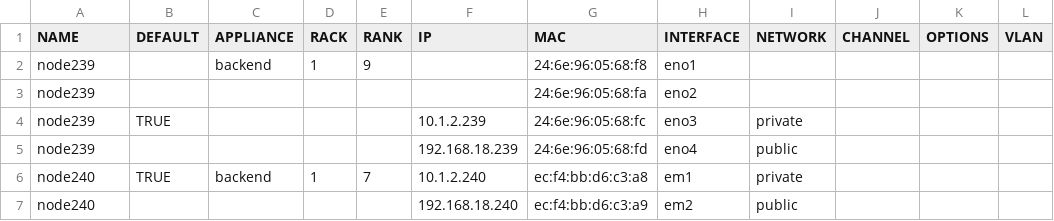
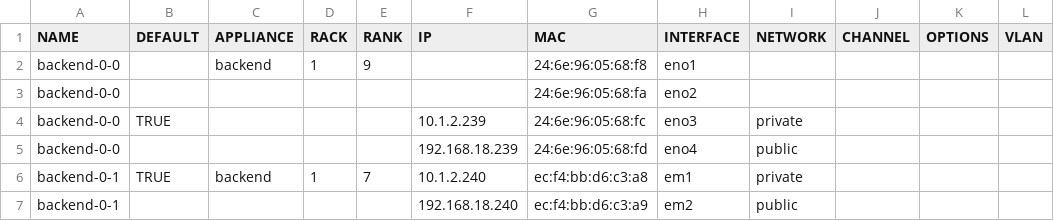
Before and after one commit to Teradata/stacki, a CSV file: common/src/stack/examples/spreadsheets/network/multi.csv, drawn as a sheet.

```diff
--- a/common/src/stack/examples/spreadsheets/network/multi.csv
+++ b/common/src/stack/examples/spreadsheets/network/multi.csv
@@ -1,7 +1,7 @@
 NAME,DEFAULT,APPLIANCE,RACK,RANK,IP,MAC,INTERFACE,NETWORK,CHANNEL,OPTIONS,VLAN
-node239,,backend,1,9,,24:6e:96:05:68:f8,eno1,,,,
-node239,,,,,,24:6e:96:05:68:fa,eno2,,,,
-node239,TRUE,,,,10.1.2.239,24:6e:96:05:68:fc,eno3,private,,,
-node239,,,,,192.168.18.239,24:6e:96:05:68:fd,eno4,public,,,
-node240,TRUE,backend,1,7,10.1.2.240,ec:f4:bb:d6:c3:a8,em1,private,,,
-node240,,,,,192.168.18.240,ec:f4:bb:d6:c3:a9,em2,public,,,
+backend-0-0,,backend,1,9,,24:6e:96:05:68:f8,eno1,,,,
+backend-0-0,,,,,,24:6e:96:05:68:fa,eno2,,,,
+backend-0-0,TRUE,,,,10.1.2.239,24:6e:96:05:68:fc,eno3,private,,,
+backend-0-0,,,,,192.168.18.239,24:6e:96:05:68:fd,eno4,public,,,
+backend-0-1,TRUE,backend,1,7,10.1.2.240,ec:f4:bb:d6:c3:a8,em1,private,,,
+backend-0-1,,,,,192.168.18.240,ec:f4:bb:d6:c3:a9,em2,public,,,
```
Also changed, not shown: common/src/stack/examples/spreadsheets/network/bonding+bridging+vlan.csv, common/src/stack/examples/spreadsheets/network/bonding+bridging.csv, 23 other files.
